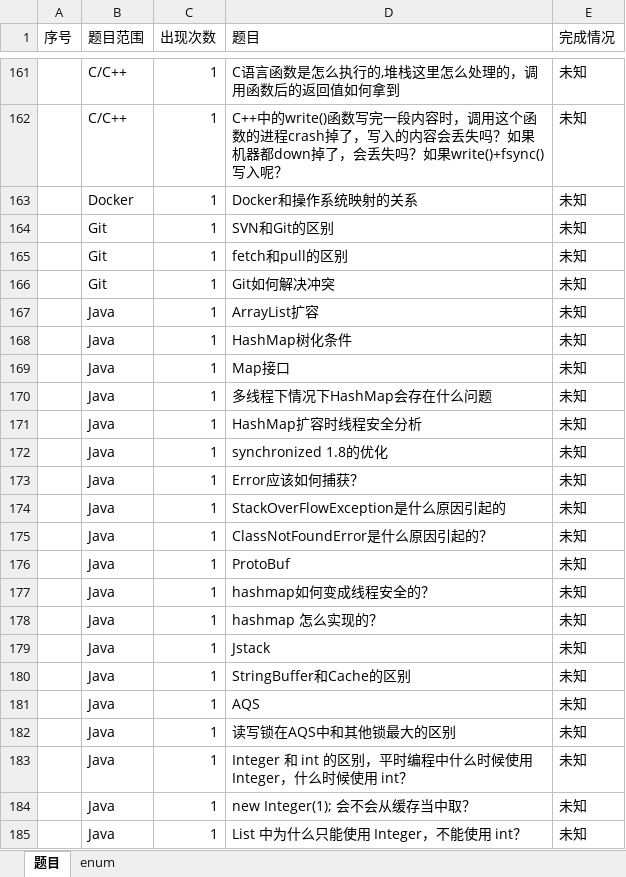
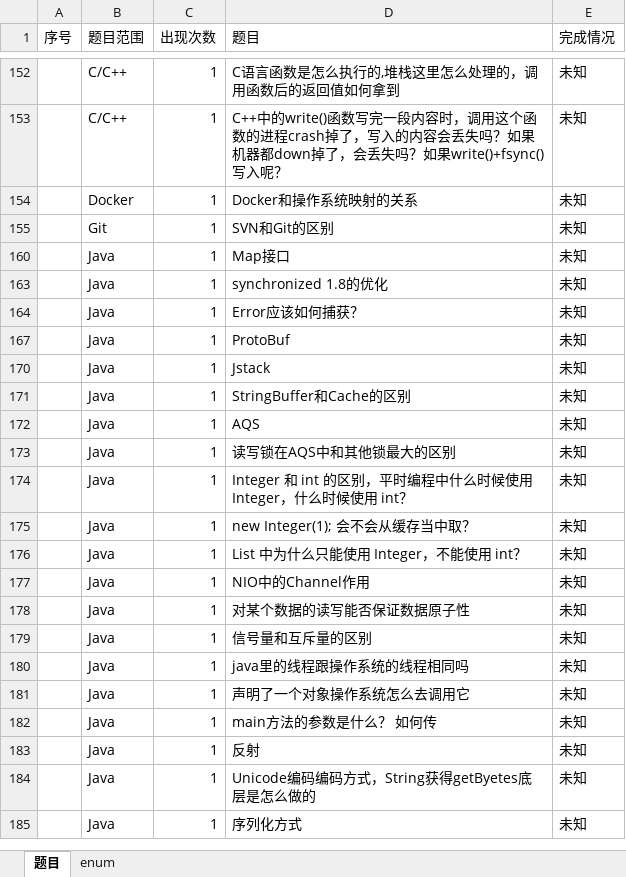
Before and after one commit to panxu18/blog, an Excel workbook: 字节跳动面试题总结/题目频率分析.xlsx, sheet 题目, drawn as a sheet; only a part is shown, gaps mark what is left out; the shorter side is filled out with more unchanged rows; values as stored, in another font and other column widths than the file's, no borders; the diff covers the shown part only; the diff names each change by its address in the sheet, - before the commit and + after, or states it on an @@ line.

```diff
--- a/字节跳动面试题总结/题目频率分析.xlsx (sheet 题目)
+++ b/字节跳动面试题总结/题目频率分析.xlsx (sheet 题目)
-row 165:  | Git | 1 | fetch和pull的区别 | 未知
-row 166:  | Git | 1 | Git如何解决冲突 | 未知
-row 167:  | Java | 1 | ArrayList扩容 | 未知
-row 168:  | Java | 1 | HashMap树化条件 | 未知
-row 170:  | Java | 1 | 多线程下情况下HashMap会存在什么问题 | 未知
-row 171:  | Java | 1 | HashMap扩容时线程安全分析 | 未知
-row 174:  | Java | 1 | StackOverFlowException是什么原因引起的 | 未知
-row 175:  | Java | 1 | ClassNotFoundError是什么原因引起的？ | 未知
-row 177:  | Java | 1 | hashmap如何变成线程安全的？ | 未知
-row 178:  | Java | 1 | hashmap 怎么实现的？ | 未知
```
Also changed, not shown: 50 removed rows and 10 hidden or unhidden rows elsewhere in this sheet, hidden cells, 22 other files.
